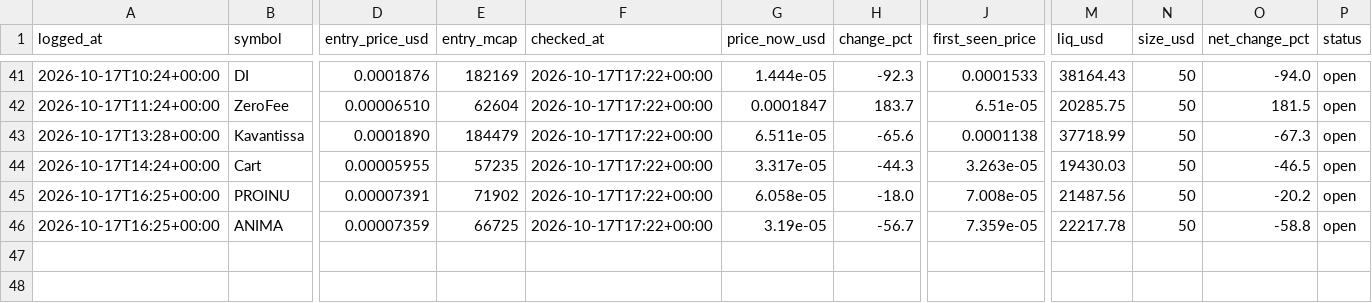
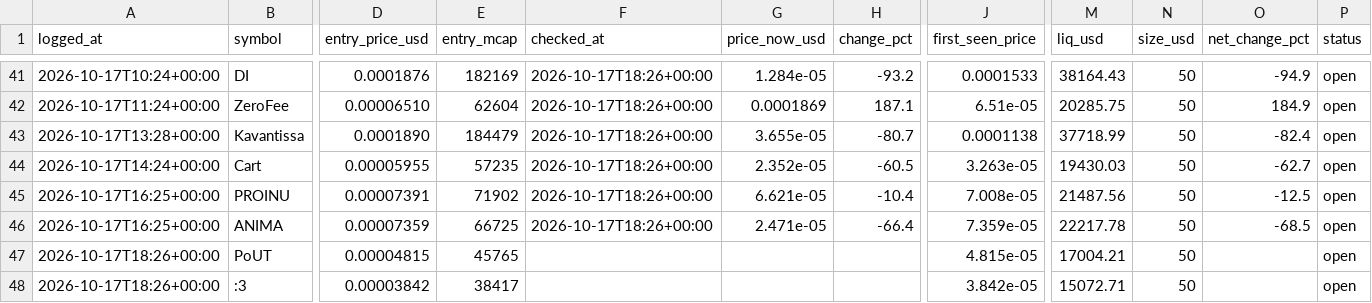
Before and after one commit to mayorzb/nexus-scanner, a CSV file: paper_trades.csv, drawn as a sheet; only a part is shown, gaps mark what is left out; rows hold the shown columns only; the diff covers the shown part only; the diff names each change by its address in the sheet, - before the commit and + after, or states it on an @@ line.

```diff
--- a/paper_trades.csv
+++ b/paper_trades.csv
-F41:F46 (checked_at): 2026-10-17T17:22+00:00
+F41:F46 (checked_at): 2026-10-17T18:26+00:00
-G41 (price_now_usd): 1.444e-05
+G41 (price_now_usd): 1.284e-05
-H41 (change_pct): -92.3
+H41 (change_pct): -93.2
-O41 (net_change_pct): -94.0
+O41 (net_change_pct): -94.9
-G42 (price_now_usd): 0.0001847
+G42 (price_now_usd): 0.0001869
-H42 (change_pct): 183.7
+H42 (change_pct): 187.1
-O42 (net_change_pct): 181.5
+O42 (net_change_pct): 184.9
-G43 (price_now_usd): 6.511e-05
+G43 (price_now_usd): 3.655e-05
-H43 (change_pct): -65.6
+H43 (change_pct): -80.7
-O43 (net_change_pct): -67.3
+O43 (net_change_pct): -82.4
-G44 (price_now_usd): 3.317e-05
+G44 (price_now_usd): 2.352e-05
-H44 (change_pct): -44.3
+H44 (change_pct): -60.5
-O44 (net_change_pct): -46.5
+O44 (net_change_pct): -62.7
-G45 (price_now_usd): 6.058e-05
+G45 (price_now_usd): 6.621e-05
-H45 (change_pct): -18.0
+H45 (change_pct): -10.4
-O45 (net_change_pct): -20.2
+O45 (net_change_pct): -12.5
-G46 (price_now_usd): 3.19e-05
+G46 (price_now_usd): 2.471e-05
-H46 (change_pct): -56.7
+H46 (change_pct): -66.4
-O46 (net_change_pct): -58.8
+O46 (net_change_pct): -68.5
+row 47: 2026-10-17T18:26+00:00 | PoUT | 0.00004815 | 45765 |  |  |  | 4.815e-05 | 17004.21 | 50 |  | open
+row 48: 2026-10-17T18:26+00:00 | :3 | 0.00003842 | 38417 |  |  |  | 3.842e-05 | 15072.71 | 50 |  | open
```
Also changed, not shown: 100 edited cells elsewhere in this file, 6 other files.
